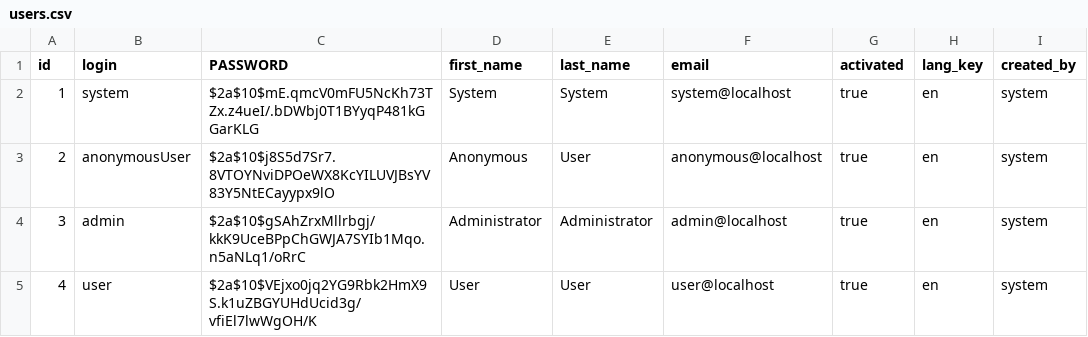
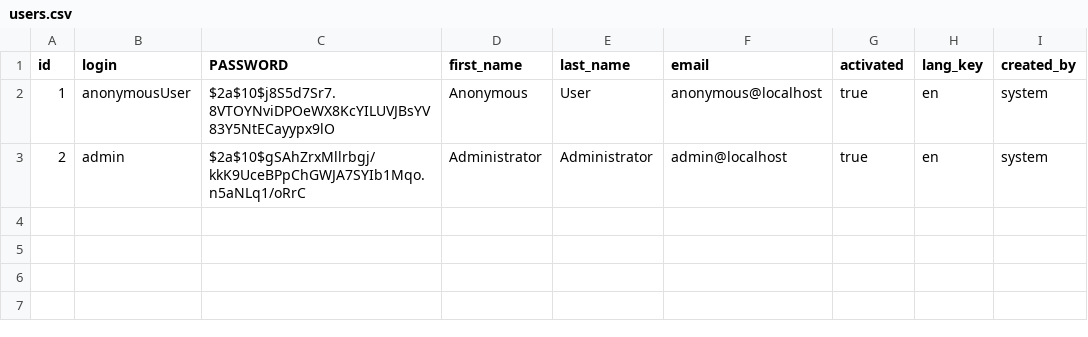
Before and after one commit to acheype/malaria-plant-db, a CSV file: src/main/resources/config/liquibase/users.csv, drawn as a sheet.

```diff
--- a/src/main/resources/config/liquibase/users.csv
+++ b/src/main/resources/config/liquibase/users.csv
@@ -1,5 +1,3 @@
 id;login;PASSWORD;first_name;last_name;email;activated;lang_key;created_by
-1;system;$2a$10$mE.qmcV0mFU5NcKh73TZx.z4ueI/.bDWbj0T1BYyqP481kGGarKLG;System;System;system@localhost;true;en;system
-2;anonymousUser;$2a$10$j8S5d7Sr7.8VTOYNviDPOeWX8KcYILUVJBsYV83Y5NtECayypx9lO;Anonymous;User;anonymous@localhost;true;en;system
-3;admin;$2a$10$gSAhZrxMllrbgj/kkK9UceBPpChGWJA7SYIb1Mqo.n5aNLq1/oRrC;Administrator;Administrator;admin@localhost;true;en;system
-4;user;$2a$10$VEjxo0jq2YG9Rbk2HmX9S.k1uZBGYUHdUcid3g/vfiEl7lwWgOH/K;User;User;user@localhost;true;en;system
+1;anonymousUser;$2a$10$j8S5d7Sr7.8VTOYNviDPOeWX8KcYILUVJBsYV83Y5NtECayypx9lO;Anonymous;User;anonymous@localhost;true;en;system
+2;admin;$2a$10$gSAhZrxMllrbgj/kkK9UceBPpChGWJA7SYIb1Mqo.n5aNLq1/oRrC;Administrator;Administrator;admin@localhost;true;en;system
```
Also changed, not shown: 58 other files.
